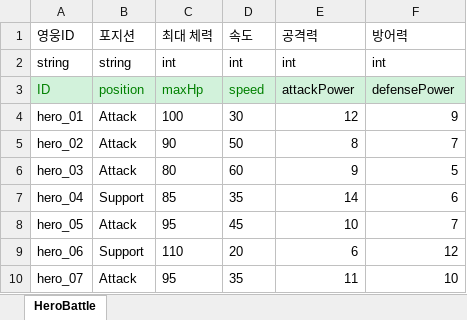
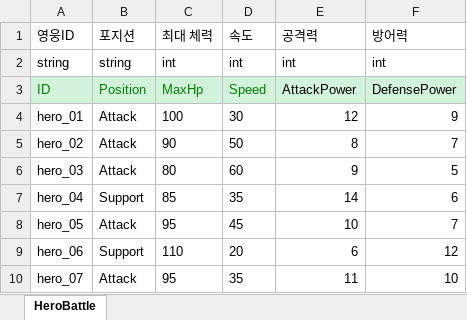
Before and after one commit to OZ-ACE/ACE, an Excel workbook: JsonConverter/ExcelFiles/HeroBattle.xlsx, sheet HeroBattle, drawn as a sheet; values as stored, in another font and other column widths than the file's, no borders; the diff names each change by its address in the sheet, - before the commit and + after, or states it on an @@ line.

Commit message:
[feat] 영웅 데이터 테이블 수정
- HeroBasic 데이터 수정
- ProfileImage 컬럼 추가
- 영웅 정보 컬럼 정리

+ [refactor] 스크립트 네이밍 컨벤션 수정

```diff
--- a/JsonConverter/ExcelFiles/HeroBattle.xlsx (sheet HeroBattle)
+++ b/JsonConverter/ExcelFiles/HeroBattle.xlsx (sheet HeroBattle)
-B3 (포지션): position
+B3 (포지션): Position
-C3 (최대 체력): maxHp
+C3 (최대 체력): MaxHp
-D3 (속도): speed
+D3 (속도): Speed
-E3 (공격력): attackPower
+E3 (공격력): AttackPower
-F3 (방어력): defensePower
+F3 (방어력): DefensePower
```
Also changed, not shown: JsonConverter/ExcelFiles/EnemyBasic.xlsx, JsonConverter/ExcelFiles/EnemyBattle.xlsx, 24 other files.
